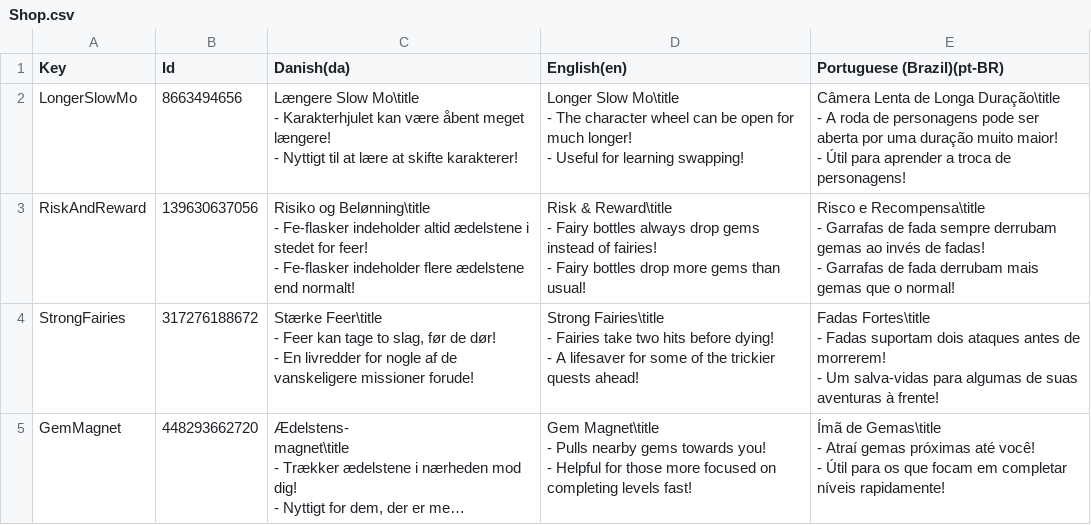
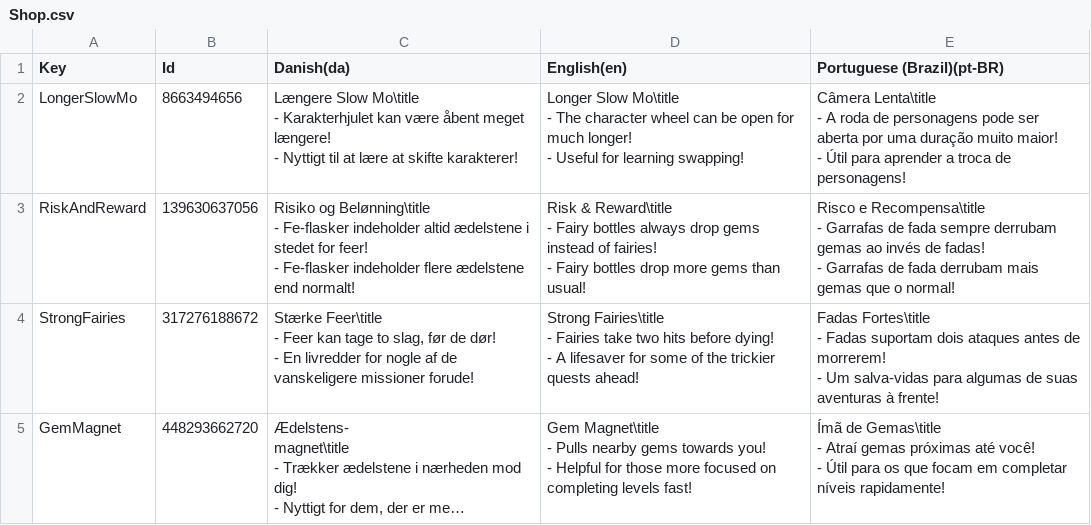
Before and after one commit to Pattrigue/Vibrant-Venture-Localization, a CSV file: csv/Shop.csv, drawn as a sheet; only a part is shown; long unchanged cells end in ….

Commit message:
Update Shop.csv

```diff
--- a/csv/Shop.csv
+++ b/csv/Shop.csv
@@ -1,12 +1,12 @@
 "Key","Id","Danish(da)","English(en)","Portuguese (Brazil)(pt-BR)"
-"LongerSlowMo","8663494656","Længere Slow Mo\title
-- Karakterhjulet kan være åbent meget længere!
-
-- Nyttigt til at lære at skifte karakterer!","Longer Slow Mo\title
-- The character wheel can be open for much longer!
-
-- Useful for learning swapping!","Câmera Lenta de Longa Duração\title
-- A roda de personagens pode ser aberta por uma duração muito maior!
-
-- Útil para aprender a troca de personagens!"
+"LongerSlowMo","8663494656","Længere Slow Mo\title
+- Karakterhjulet kan være åbent meget længere!
+
+- Nyttigt til at lære at skifte karakterer!","Longer Slow Mo\title
+- The character wheel can be open for much longer!
+
+- Useful for learning swapping!","Câmera Lenta\title
+- A roda de personagens pode ser aberta por uma duração muito maior!
+
+- Útil para aprender a troca de personagens!"
 "RiskAndReward","139630637056","Risiko og Belønning\title
```
